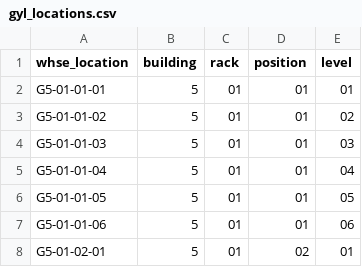
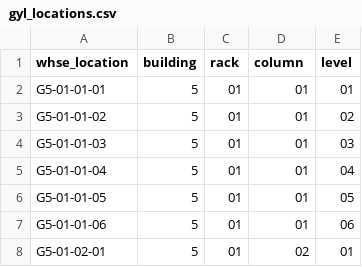
Before and after one commit to kidongnam1/warehouse_layout_editor, a CSV file: app/data/gyl_locations.csv, drawn as a sheet; only a part is shown.

```diff
--- a/app/data/gyl_locations.csv
+++ b/app/data/gyl_locations.csv
@@ -1,2 +1,2 @@
-whse_location,building,rack,position,level
+whse_location,building,rack,column,level
 G5-01-01-01,5,01,01,01
```
Also changed, not shown: 3 other files.
